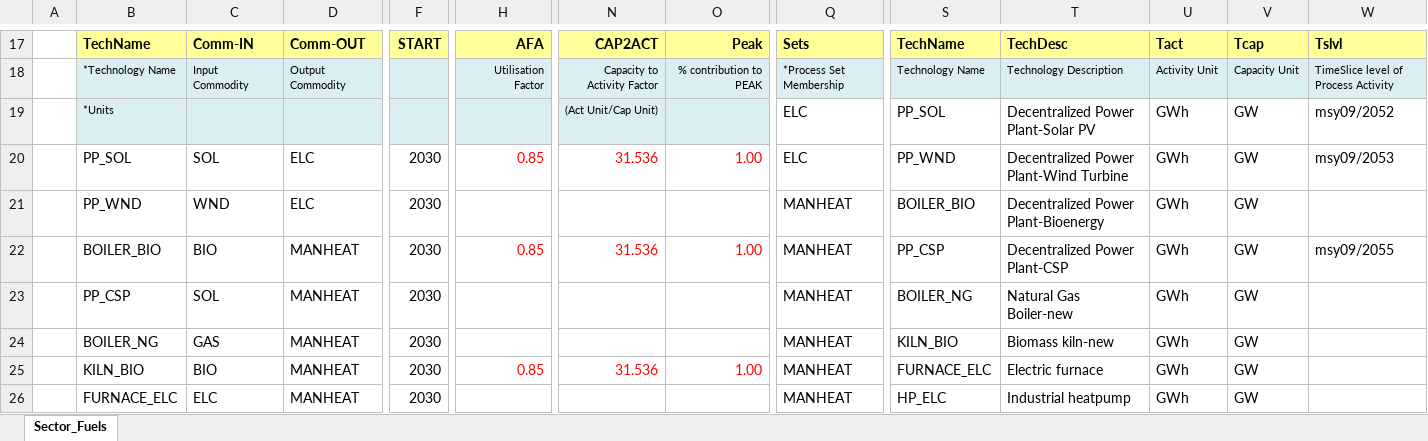
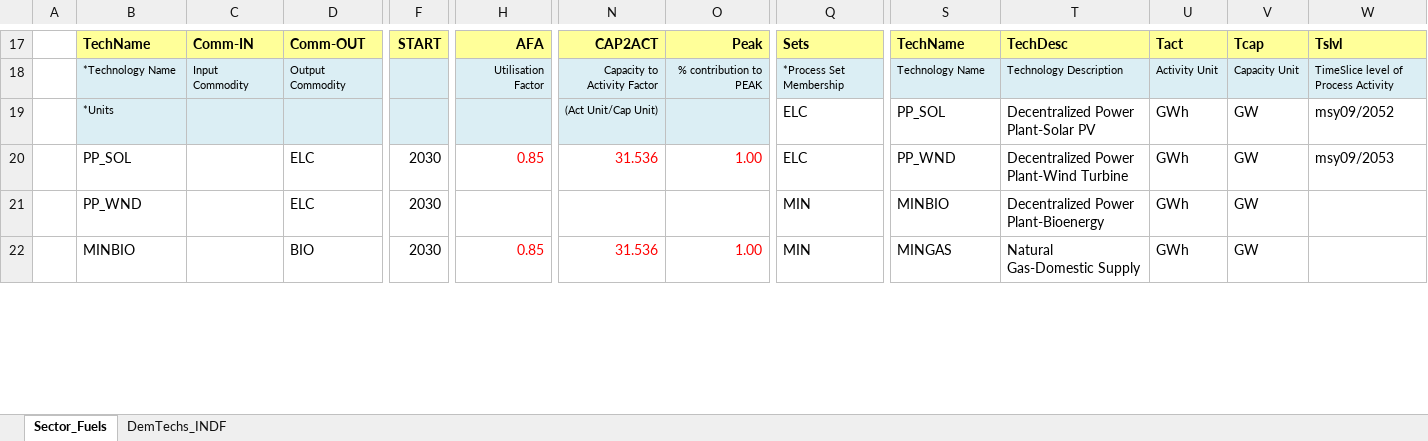
Before and after one commit to Tamenew/INDIND, an Excel workbook: SubRES_TMPL/SubRES_NewTechs.xlsx, sheet Sector_Fuels, drawn as a sheet; only a part is shown, gaps mark what is left out; values as stored, in another font and other column widths than the file's, no borders; charts and pictures not drawn; removed rows and columns are numbered as before the commit, all else as after; rows hold the shown columns only; the diff covers the shown part only; the diff names each change by its address in the sheet, - before the commit and + after, or states it on an @@ line.

```diff
--- a/SubRES_TMPL/SubRES_NewTechs.xlsx (sheet Sector_Fuels)
+++ b/SubRES_TMPL/SubRES_NewTechs.xlsx (sheet Sector_Fuels)
+sheet tab: DemTechs_INDF
-C20: SOL
+C20: (empty)
-C21: WND
+C21: (empty)
-Q21:Q22: MANHEAT
+Q21:Q22: MIN
-S21: BOILER_BIO
+S21: MINBIO
-B22: BOILER_BIO
+B22: MINBIO
-C22: BIO
+C22: (empty)
-D22: MANHEAT
+D22: BIO
-S22: PP_CSP
+S22: MINGAS
-T22: Decentralized Power Plant-CSP
+T22: Natural Gas-Domestic Supply
-W22: msy09/2055
+W22: (empty)
-row 23:  | PP_CSP | SOL | MANHEAT | 2030 |  |  |  | MANHEAT | BOILER_NG | Natural Gas Boiler-new | GWh | GW
-row 24:  | BOILER_NG | GAS | MANHEAT | 2030 |  |  |  | MANHEAT | KILN_BIO | Biomass kiln-new | GWh | GW
-row 25:  | KILN_BIO | BIO | MANHEAT | 2030 | 0.85 | 31.536 | 1.00 | MANHEAT | FURNACE_ELC | Electric furnace | GWh | GW
-row 26:  | FURNACE_ELC | ELC | MANHEAT | 2030 |  |  |  | MANHEAT | HP_ELC | Industrial heatpump | GWh | GW
```
Also changed, not shown: 5 added rows, 7 removed rows, 6 edited cells and cell formats elsewhere in this sheet, charts or pictures, VT_REG_PRI_V01.xlsx.
